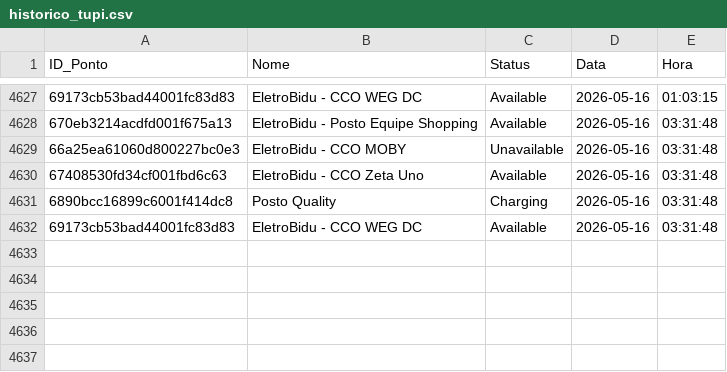
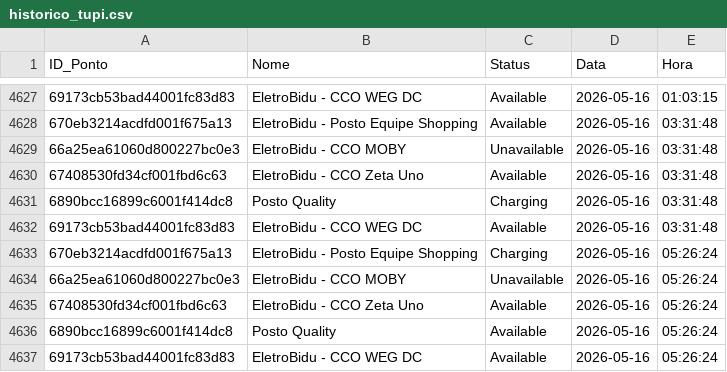
Before and after one commit to andradebiel7/carregadores, a CSV file: historico_tupi.csv, drawn as a sheet; only a part is shown, gaps mark what is left out.

```diff
--- a/historico_tupi.csv
+++ b/historico_tupi.csv
@@ -4632 +4632,6 @@ ID_Ponto,Nome,Status,Data,Hora
 69173cb53bad44001fc83d83,EletroBidu - CCO WEG DC,Available,2026-05-16,03:31:48
+670eb3214acdfd001f675a13,EletroBidu - Posto Equipe Shopping,Charging,2026-05-16,05:26:24
+66a25ea61060d800227bc0e3,EletroBidu - CCO MOBY,Unavailable,2026-05-16,05:26:24
+67408530fd34cf001fbd6c63,EletroBidu - CCO Zeta Uno,Available,2026-05-16,05:26:24
+6890bcc16899c6001f414dc8,Posto Quality,Available,2026-05-16,05:26:24
+69173cb53bad44001fc83d83,EletroBidu - CCO WEG DC,Available,2026-05-16,05:26:24
```
Also changed, not shown: 1 other file.
